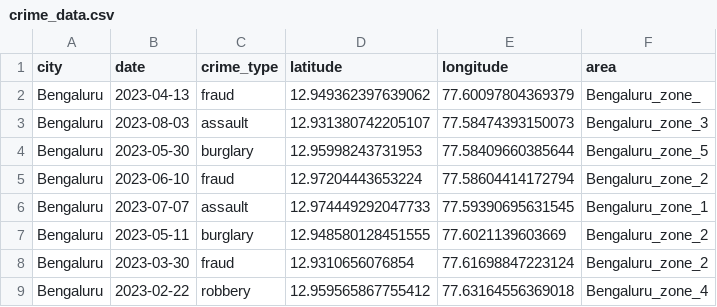
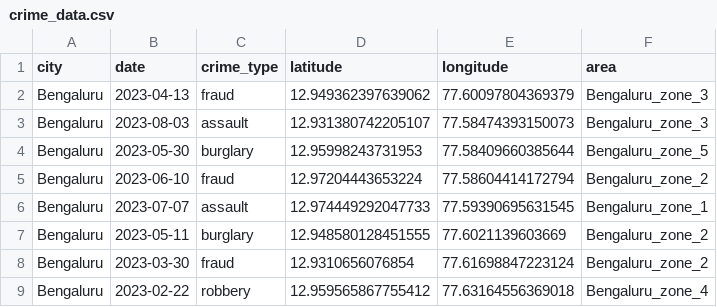
Before and after one commit to Ruchitha-006/Urban-Safety-Intelligence-System, a CSV file: data/crime_data.csv, drawn as a sheet; only a part is shown.

Commit message:
data

```diff
--- a/data/crime_data.csv
+++ b/data/crime_data.csv
@@ -1,3 +1,3 @@
 city,date,crime_type,latitude,longitude,area
-Bengaluru,2023-04-13,fraud,12.949362397639062,77.60097804369379,Bengaluru_zone_
+Bengaluru,2023-04-13,fraud,12.949362397639062,77.60097804369379,Bengaluru_zone_3
 Bengaluru,2023-08-03,assault,12.931380742205107,77.58474393150073,Bengaluru_zone_3
```
